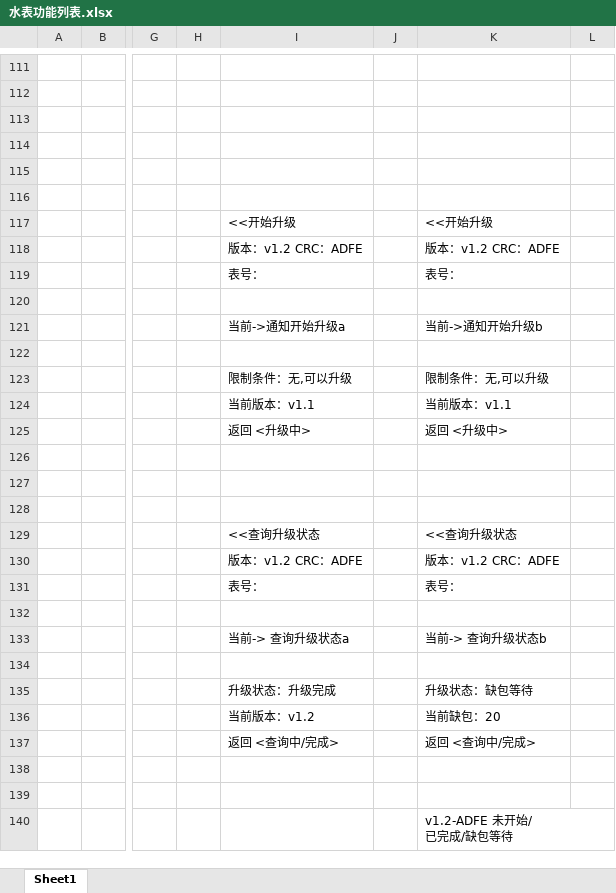
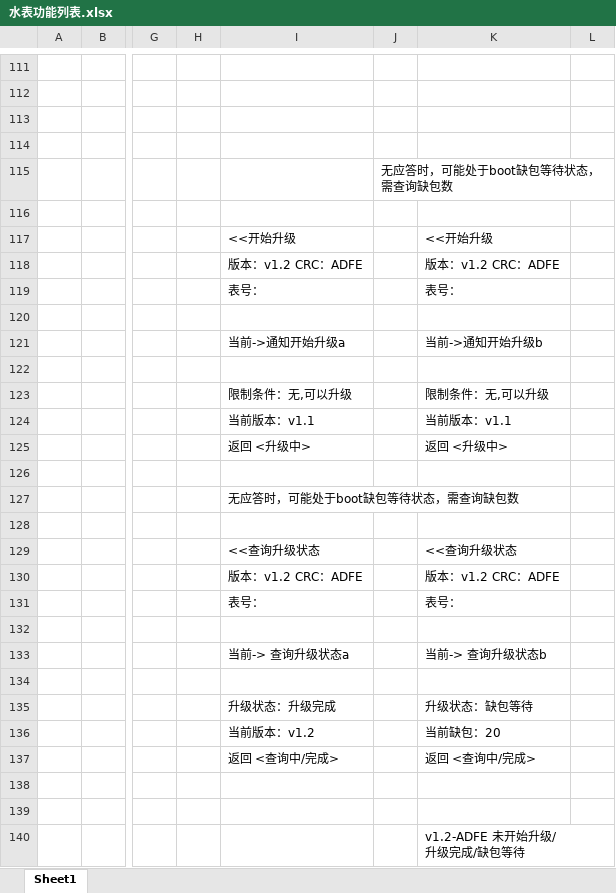
Before and after one commit to l1352025/A380_PDA, an Excel workbook: doc/水表功能列表.xlsx, sheet Sheet1, drawn as a sheet; only a part is shown, gaps mark what is left out; values as stored, in another font and other column widths than the file's, no borders; charts and pictures not drawn; ↵ is a line break in a cell; the diff names each change by its address in the sheet, - before the commit and + after, or states it on an @@ line.

```diff
--- a/doc/水表功能列表.xlsx (sheet Sheet1)
+++ b/doc/水表功能列表.xlsx (sheet Sheet1)
-J115: (empty)
+J115: 无应答时，可能处于boot缺包等待状态，需查询缺包数
-I127: (empty)
+I127: 无应答时，可能处于boot缺包等待状态，需查询缺包数
-K140: v1.2-ADFE 未开始/ ↵ 已完成/缺包等待
+K140: v1.2-ADFE 未开始升级/ ↵ 升级完成/缺包等待
```
Also changed, not shown: charts or pictures, 7 other files.
